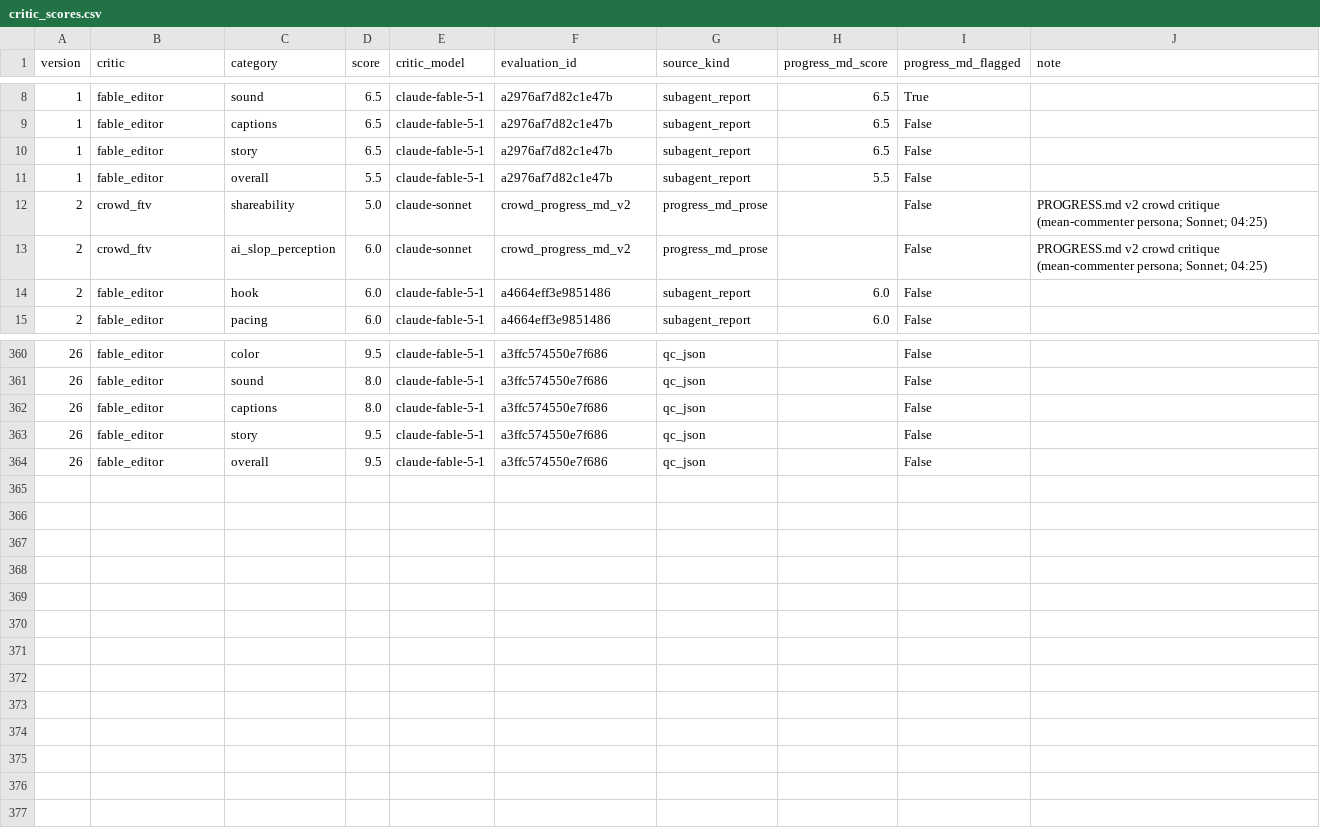
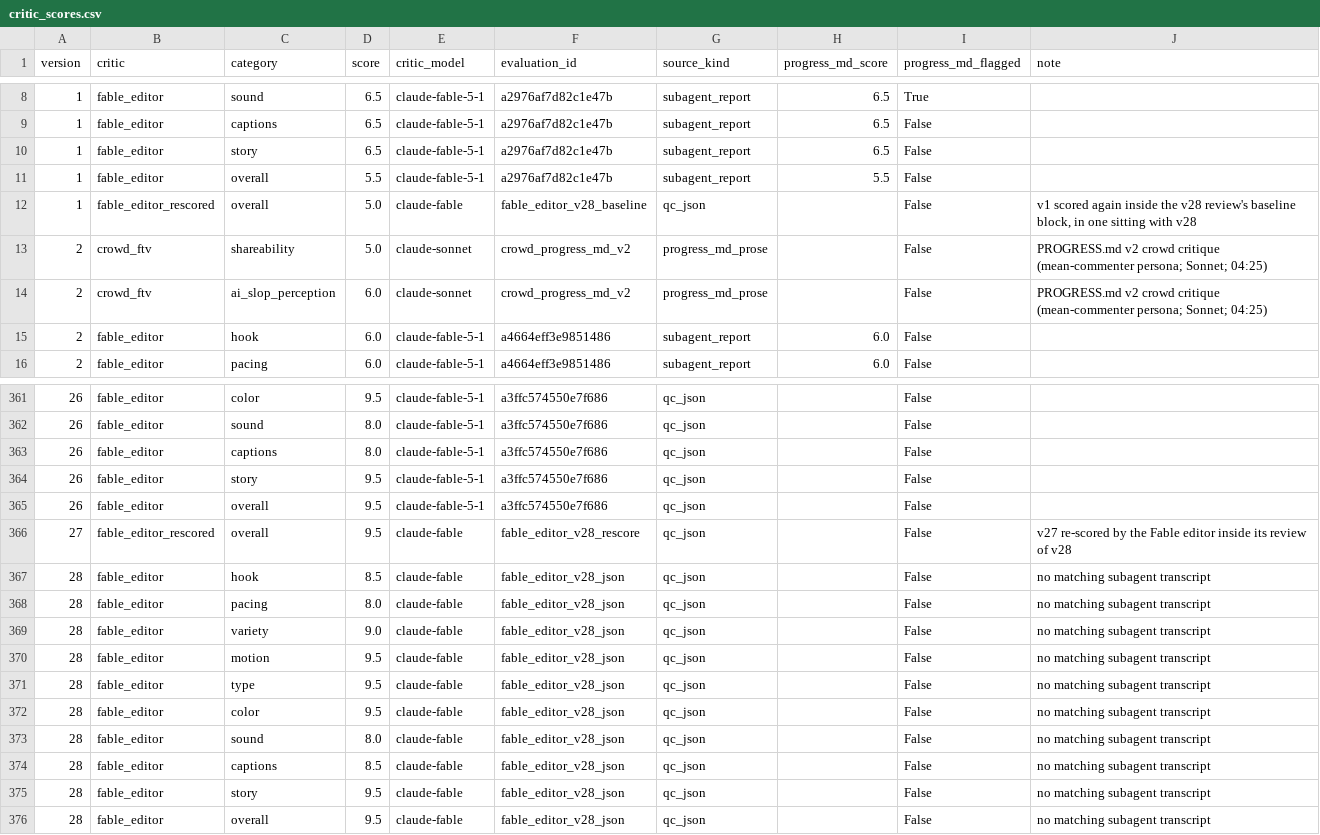
Before and after one commit to connorkersting/moonshot, a CSV file: analytics/data/raw/critic_scores.csv, drawn as a sheet; only a part is shown, gaps mark what is left out; the diff names each change by its address in the sheet, - before the commit and + after, or states it on an @@ line.

Commit message:
Add the final v28 review: v1 5.0 to v28 9.5, baseline table, corrected claims
Analytics: the v28 Fable review (9.5, final pick v28) enters critic_scores; its baseline
block (v1 and v28 scored in one sitting on the same rubric) becomes baseline_to_final and
fct_baseline_to_final, with a test that the final scores match the review's own. v1 and v27
re-scores are stored as fable_editor_rescored. Reconciled, dbt build 4 seeds, 48 models,
554 tests: PASS 605, WARN 1, ERROR 0. Plateau chart and run accounting regenerated.

Docs: README result line (v1 5.0 to v28 9.5, same critic, same rubric, one sitting), the
critic's honest ceiling (7.5 against a trailer house's own standard) and its limits.
Two claims in the review are corrected in the docs, not in the review file: the mix uses
the licensed Sonniss GDC 2024 bundle (no AI training), and the MAX Q label strike was
fixed in v23.

```diff
--- a/analytics/data/raw/critic_scores.csv
+++ b/analytics/data/raw/critic_scores.csv
+row 12: 1 | fable_editor_rescored | overall | 5.0 | claude-fable | fable_editor_v28_baseline | qc_json |  | False | v1 scored again inside the v28 review's baseline block, in one sitting with v28
+row 366: 27 | fable_editor_rescored | overall | 9.5 | claude-fable | fable_editor_v28_rescore | qc_json |  | False | v27 re-scored by the Fable editor inside its review of v28
+row 367: 28 | fable_editor | hook | 8.5 | claude-fable | fable_editor_v28_json | qc_json |  | False | no matching subagent transcript
+row 368: 28 | fable_editor | pacing | 8.0 | claude-fable | fable_editor_v28_json | qc_json |  | False | no matching subagent transcript
+row 369: 28 | fable_editor | variety | 9.0 | claude-fable | fable_editor_v28_json | qc_json |  | False | no matching subagent transcript
+row 370: 28 | fable_editor | motion | 9.5 | claude-fable | fable_editor_v28_json | qc_json |  | False | no matching subagent transcript
+row 371: 28 | fable_editor | type | 9.5 | claude-fable | fable_editor_v28_json | qc_json |  | False | no matching subagent transcript
+row 372: 28 | fable_editor | color | 9.5 | claude-fable | fable_editor_v28_json | qc_json |  | False | no matching subagent transcript
+row 373: 28 | fable_editor | sound | 8.0 | claude-fable | fable_editor_v28_json | qc_json |  | False | no matching subagent transcript
+row 374: 28 | fable_editor | captions | 8.5 | claude-fable | fable_editor_v28_json | qc_json |  | False | no matching subagent transcript
+row 375: 28 | fable_editor | story | 9.5 | claude-fable | fable_editor_v28_json | qc_json |  | False | no matching subagent transcript
+row 376: 28 | fable_editor | overall | 9.5 | claude-fable | fable_editor_v28_json | qc_json |  | False | no matching subagent transcript
```
Also changed, not shown: analytics/data/raw/interventions.csv, analytics/data/raw/subagents.csv, 25 other files.
